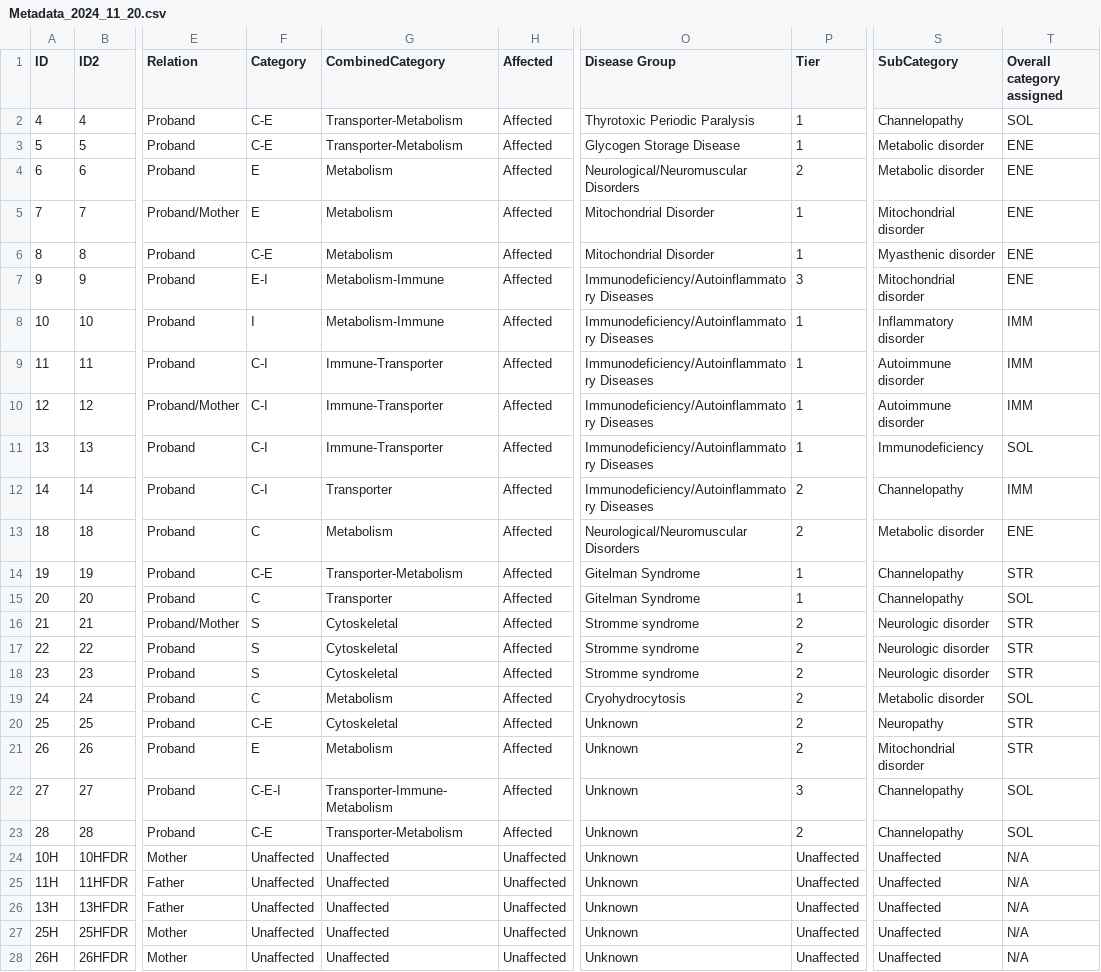
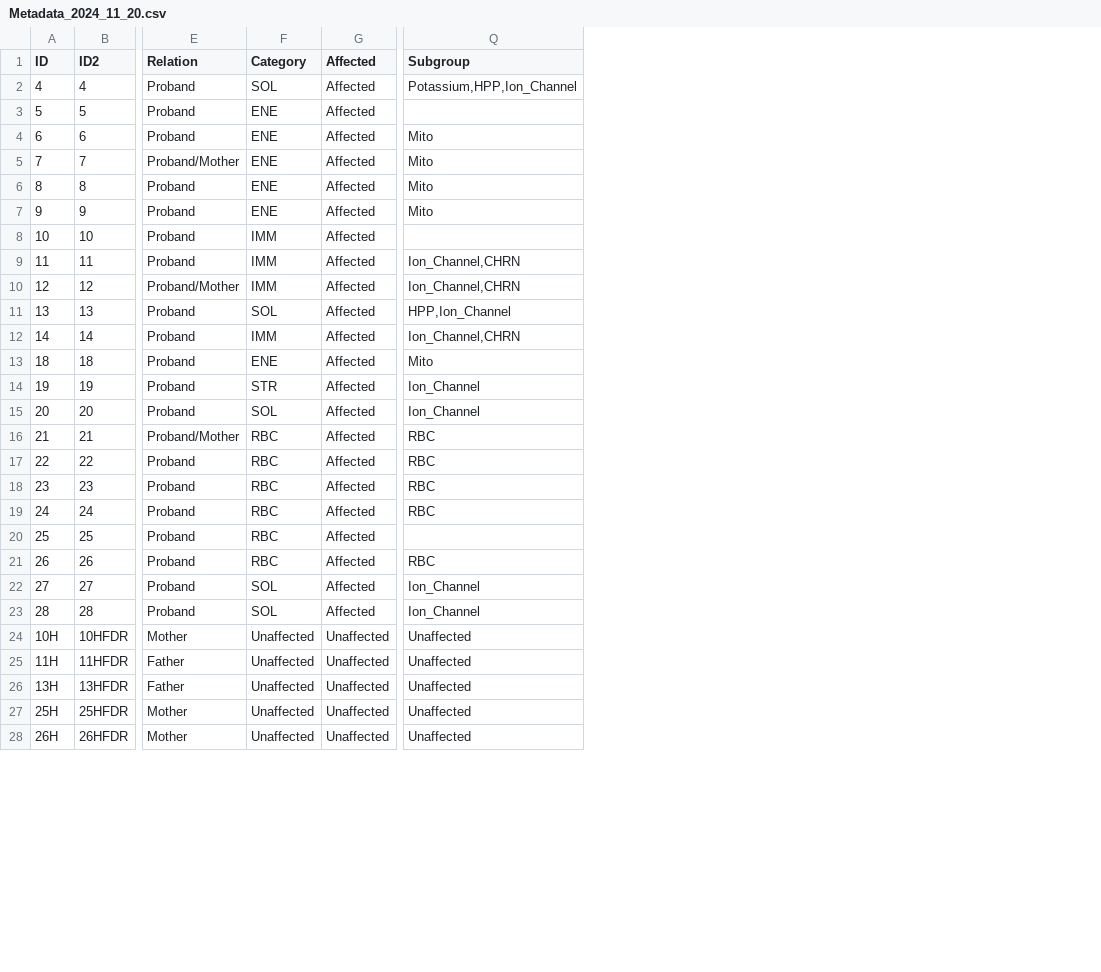
Before and after one commit to uab-cgds-worthey/mecfs-cohort-analysis, a CSV file: data/Metadata_2024_11_20.csv, drawn as a sheet; only a part is shown, gaps mark what is left out; removed rows and columns are numbered as before the commit, all else as after; the diff names each change by its address in the sheet, - before the commit and + after, or states it on an @@ line.

Commit message:
Update metadata with categories and subgroups.

```diff
--- a/data/Metadata_2024_11_20.csv
+++ b/data/Metadata_2024_11_20.csv
-column G (CombinedCategory), rows 2-28: Transporter-Metabolism | Transporter-Metabolism | Metabolism | Metabolism | Metabolism | Metabolism-Immune | Metabolism-Immune | Immune-Transporter | Immune-Transporter | Immune-Transporter | Transporter | Metabolism | Transporter-Metabolism | Transporter | Cytoskeletal | Cytoskeletal | Cytoskeletal | Metabolism | Cytoskeletal | Metabolism | Transporter-Immune-Metabolism | Transporter-Metabolism | Unaffected | Unaffected | Unaffected | Unaffected | Unaffected
-column O (Disease Group), rows 2-28: Thyrotoxic Periodic Paralysis | Glycogen Storage Disease | Neurological/Neuromuscular Disorders | Mitochondrial Disorder | Mitochondrial Disorder | Immunodeficiency/Autoinflammatory Diseases | Immunodeficiency/Autoinflammatory Diseases | Immunodeficiency/Autoinflammatory Diseases | Immunodeficiency/Autoinflammatory Diseases | Immunodeficiency/Autoinflammatory Diseases | Immunodeficiency/Autoinflammatory Diseases | Neurological/Neuromuscular Disorders | Gitelman Syndrome | Gitelman Syndrome | Stromme syndrome | Stromme syndrome | Stromme syndrome | Cryohydrocytosis | Unknown | Unknown | Unknown | Unknown | Unknown | Unknown | Unknown | Unknown | Unknown
-column P (Tier), rows 2-28: 1 | 1 | 2 | 1 | 1 | 3 | 1 | 1 | 1 | 1 | 2 | 2 | 1 | 1 | 2 | 2 | 2 | 2 | 2 | 2 | 3 | 2 | Unaffected | Unaffected | Unaffected | Unaffected | Unaffected
-column S (SubCategory), rows 2-28: Channelopathy | Metabolic disorder | Metabolic disorder | Mitochondrial disorder | Myasthenic disorder | Mitochondrial disorder | Inflammatory disorder | Autoimmune disorder | Autoimmune disorder | Immunodeficiency | Channelopathy | Metabolic disorder | Channelopathy | Channelopathy | Neurologic disorder | Neurologic disorder | Neurologic disorder | Metabolic disorder | Neuropathy | Mitochondrial disorder | Channelopathy | Channelopathy | Unaffected | Unaffected | Unaffected | Unaffected | Unaffected
-column T (Overall category assigned), rows 2-28: SOL | ENE | ENE | ENE | ENE | ENE | IMM | IMM | IMM | SOL | IMM | ENE | STR | SOL | STR | STR | STR | SOL | STR | STR | SOL | SOL | N/A | N/A | N/A | N/A | N/A
+column Q (Subgroup), rows 2-28: Potassium,HPP,Ion_Channel |  | Mito | Mito | Mito | Mito |  | Ion_Channel,CHRN | Ion_Channel,CHRN | HPP,Ion_Channel | Ion_Channel,CHRN | Mito | Ion_Channel | Ion_Channel | RBC | RBC | RBC | RBC |  | RBC | Ion_Channel | Ion_Channel | Unaffected | Unaffected | Unaffected | Unaffected | Unaffected
-F2 (Category): C-E
+F2 (Category): SOL
-F3 (Category): C-E
+F3 (Category): ENE
-F4:F5 (Category): E
+F4:F5 (Category): ENE
-F6 (Category): C-E
+F6 (Category): ENE
-F7 (Category): E-I
+F7 (Category): ENE
-F8 (Category): I
+F8 (Category): IMM
-F9:F10 (Category): C-I
+F9:F10 (Category): IMM
-F11 (Category): C-I
+F11 (Category): SOL
-F12 (Category): C-I
+F12 (Category): IMM
-F13 (Category): C
+F13 (Category): ENE
-F14 (Category): C-E
+F14 (Category): STR
-F15 (Category): C
+F15 (Category): SOL
-F16:F18 (Category): S
+F16:F18 (Category): RBC
-F19 (Category): C
+F19 (Category): RBC
-F20 (Category): C-E
+F20 (Category): RBC
-F21 (Category): E
+F21 (Category): RBC
-F22 (Category): C-E-I
+F22 (Category): SOL
-F23 (Category): C-E
+F23 (Category): SOL
```
